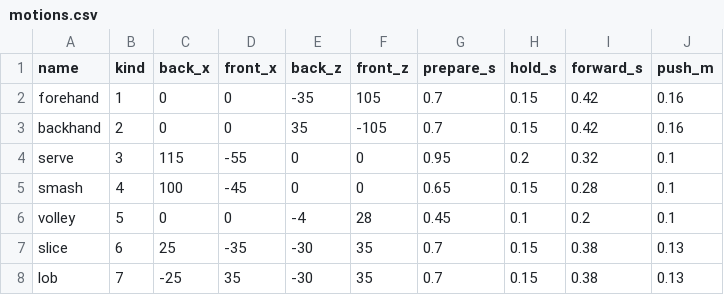
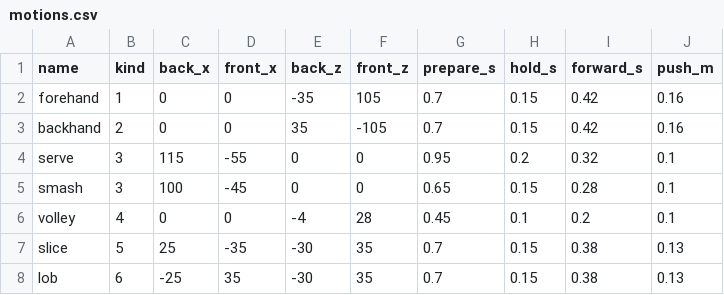
Before and after one commit to digital-tennis/digital-tennis-firmware, a CSV file: simulator/motions.csv, drawn as a sheet.

```diff
--- a/simulator/motions.csv
+++ b/simulator/motions.csv
@@ -4,5 +4,5 @@ backhand,2,0,0,35,-105,0.7,0.15,0.42,0.16
 serve,3,115,-55,0,0,0.95,0.2,0.32,0.1
-smash,4,100,-45,0,0,0.65,0.15,0.28,0.1
-volley,5,0,0,-4,28,0.45,0.1,0.2,0.1
-slice,6,25,-35,-30,35,0.7,0.15,0.38,0.13
-lob,7,-25,35,-30,35,0.7,0.15,0.38,0.13
+smash,3,100,-45,0,0,0.65,0.15,0.28,0.1
+volley,4,0,0,-4,28,0.45,0.1,0.2,0.1
+slice,5,25,-35,-30,35,0.7,0.15,0.38,0.13
+lob,6,-25,35,-30,35,0.7,0.15,0.38,0.13
```
Also changed, not shown: config/gesture-rules.csv, 33 other files.
